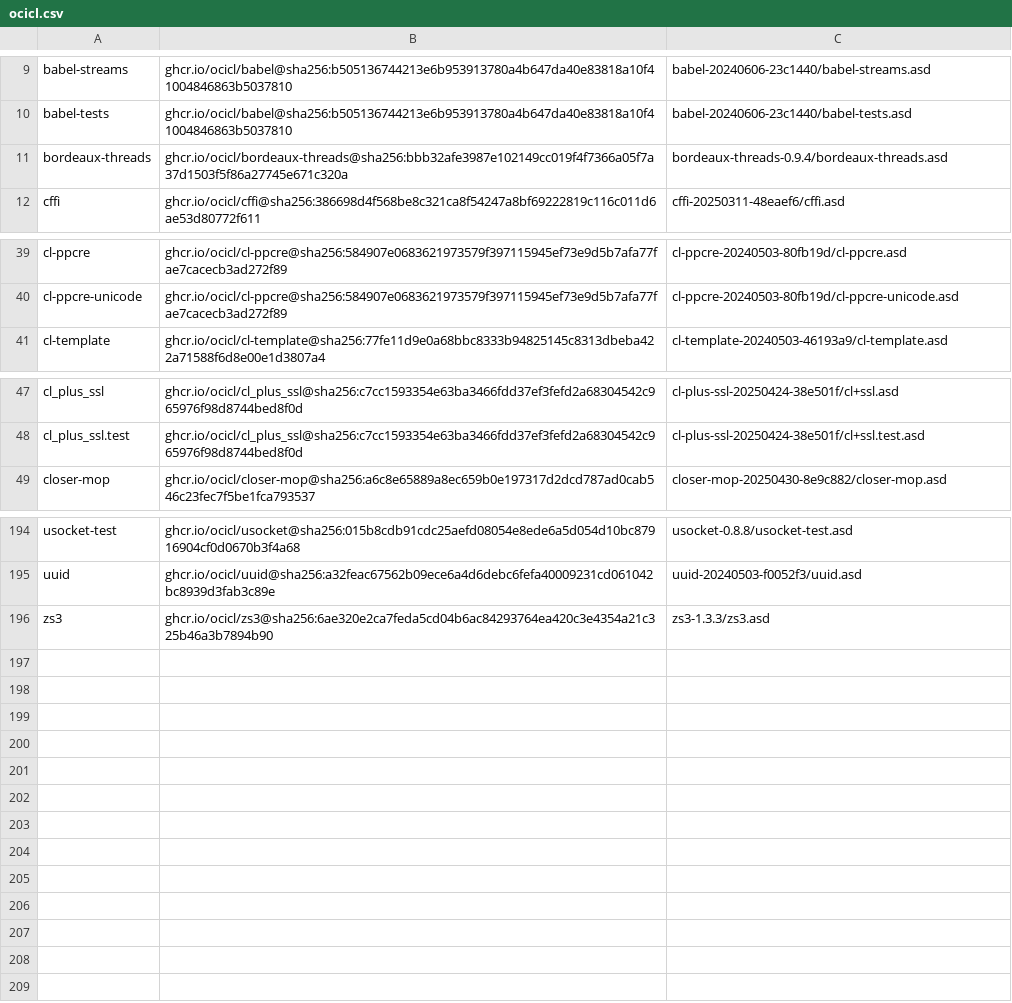
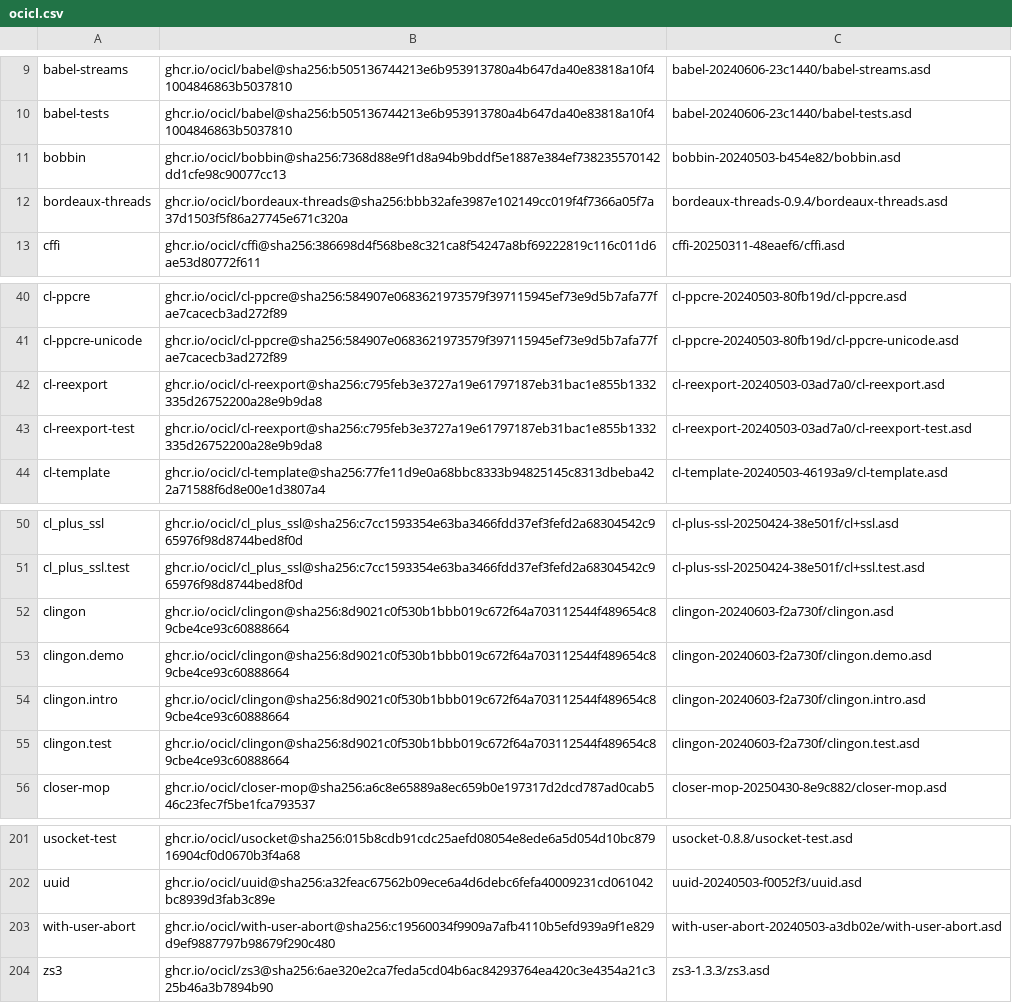
Before and after one commit to atgreen/red-light-green-light, a CSV file: ocicl.csv, drawn as a sheet; only a part is shown, gaps mark what is left out.

```diff
--- a/ocicl.csv
+++ b/ocicl.csv
@@ -10,2 +10,3 @@ babel-streams, ghcr.io/ocicl/babel@sha256:b505136744213e6b953913780a4b647da40e83
 babel-tests, ghcr.io/ocicl/babel@sha256:b505136744213e6b953913780a4b647da40e83818a10f41004846863b5037810, babel-20240606-23c1440/babel-tests.asd
+bobbin, ghcr.io/ocicl/bobbin@sha256:7368d88e9f1d8a94b9bddf5e1887e384ef738235570142dd1cfe98c90077cc13, bobbin-20240503-b454e82/bobbin.asd
 bordeaux-threads, ghcr.io/ocicl/bordeaux-threads@sha256:bbb32afe3987e102149cc019f4f7366a05f7a37d1503f5f86a27745e671c320a, bordeaux-threads-0.9.4/bordeaux-threads.asd
@@ -40,2 +41,4 @@ cl-ppcre, ghcr.io/ocicl/cl-ppcre@sha256:584907e0683621973579f397115945ef73e9d5b7
 cl-ppcre-unicode, ghcr.io/ocicl/cl-ppcre@sha256:584907e0683621973579f397115945ef73e9d5b7afa77fae7cacecb3ad272f89, cl-ppcre-20240503-80fb19d/cl-ppcre-unicode.asd
+cl-reexport, ghcr.io/ocicl/cl-reexport@sha256:c795feb3e3727a19e61797187eb31bac1e855b1332335d26752200a28e9b9da8, cl-reexport-20240503-03ad7a0/cl-reexport.asd
+cl-reexport-test, ghcr.io/ocicl/cl-reexport@sha256:c795feb3e3727a19e61797187eb31bac1e855b1332335d26752200a28e9b9da8, cl-reexport-20240503-03ad7a0/cl-reexport-test.asd
 cl-template, ghcr.io/ocicl/cl-template@sha256:77fe11d9e0a68bbc8333b94825145c8313dbeba422a71588f6d8e00e1d3807a4, cl-template-20240503-46193a9/cl-template.asd
@@ -48,2 +51,6 @@ cl_plus_ssl, ghcr.io/ocicl/cl_plus_ssl@sha256:c7cc1593354e63ba3466fdd37ef3fefd2a
 cl_plus_ssl.test, ghcr.io/ocicl/cl_plus_ssl@sha256:c7cc1593354e63ba3466fdd37ef3fefd2a68304542c965976f98d8744bed8f0d, cl-plus-ssl-20250424-38e501f/cl+ssl.test.asd
+clingon, ghcr.io/ocicl/clingon@sha256:8d9021c0f530b1bbb019c672f64a703112544f489654c89cbe4ce93c60888664, clingon-20240603-f2a730f/clingon.asd
+clingon.demo, ghcr.io/ocicl/clingon@sha256:8d9021c0f530b1bbb019c672f64a703112544f489654c89cbe4ce93c60888664, clingon-20240603-f2a730f/clingon.demo.asd
+clingon.intro, ghcr.io/ocicl/clingon@sha256:8d9021c0f530b1bbb019c672f64a703112544f489654c89cbe4ce93c60888664, clingon-20240603-f2a730f/clingon.intro.asd
+clingon.test, ghcr.io/ocicl/clingon@sha256:8d9021c0f530b1bbb019c672f64a703112544f489654c89cbe4ce93c60888664, clingon-20240603-f2a730f/clingon.test.asd
 closer-mop, ghcr.io/ocicl/closer-mop@sha256:a6c8e65889a8ec659b0e197317d2dcd787ad0cab546c23fec7f5be1fca793537, closer-mop-20250430-8e9c882/closer-mop.asd
@@ -195,2 +202,3 @@ usocket-test, ghcr.io/ocicl/usocket@sha256:015b8cdb91cdc25aefd08054e8ede6a5d054d
 uuid, ghcr.io/ocicl/uuid@sha256:a32feac67562b09ece6a4d6debc6fefa40009231cd061042bc8939d3fab3c89e, uuid-20240503-f0052f3/uuid.asd
+with-user-abort, ghcr.io/ocicl/with-user-abort@sha256:c19560034f9909a7afb4110b5efd939a9f1e829d9ef9887797b98679f290c480, with-user-abort-20240503-a3db02e/with-user-abort.asd
 zs3, ghcr.io/ocicl/zs3@sha256:6ae320e2ca7feda5cd04b6ac84293764ea420c3e4354a21c325b46a3b7894b90, zs3-1.3.3/zs3.asd
```
Also changed, not shown: 4 other files.
